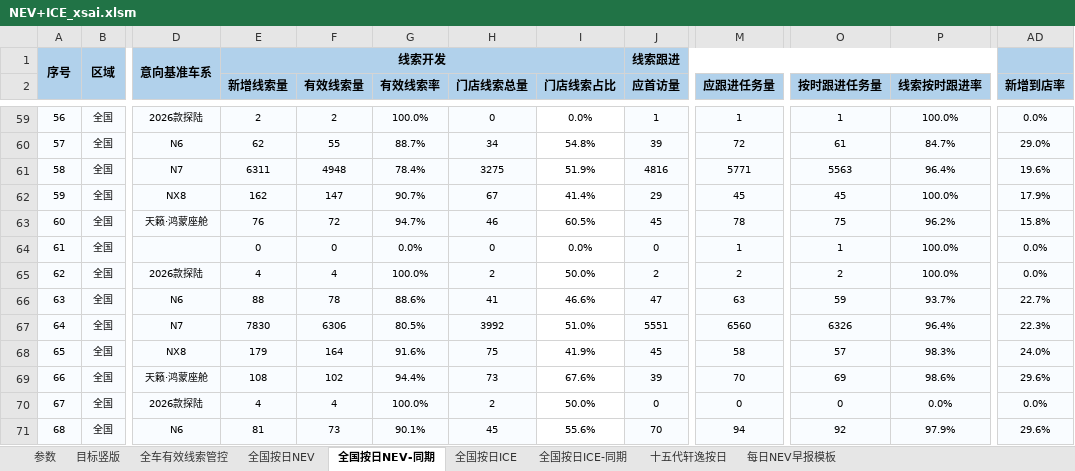
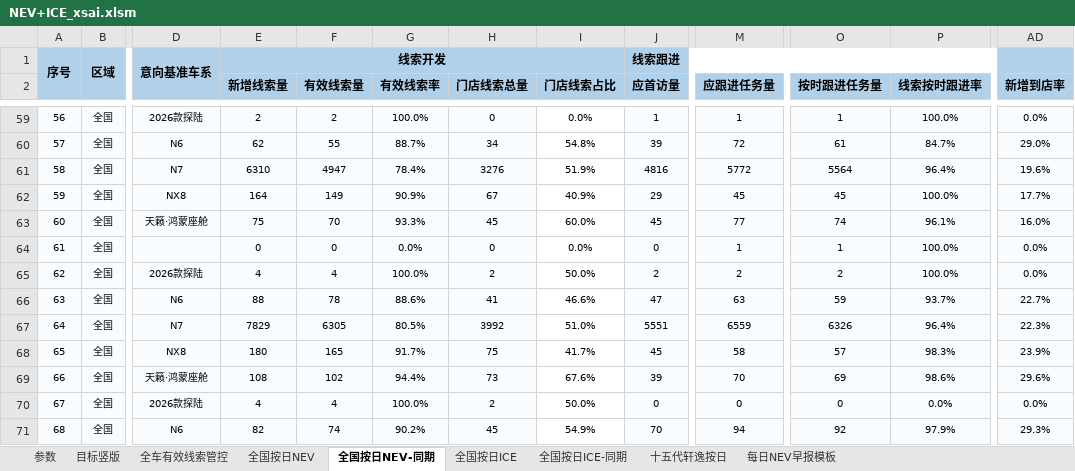
Before and after one commit to Django604/AI_Digest, an Excel workbook: data/source/NEV+ICE_xsai.xlsm, sheet 全国按日NEV-同期, drawn as a sheet; only a part is shown, gaps mark what is left out; values as stored, in another font and other column widths than the file's, no borders; the diff covers the shown part only; the diff names each change by its address in the sheet, - before the commit and + after, or states it on an @@ line.

```diff
--- a/data/source/NEV+ICE_xsai.xlsm (sheet 全国按日NEV-同期)
+++ b/data/source/NEV+ICE_xsai.xlsm (sheet 全国按日NEV-同期)
-E61 (新增线索量): 6311
+E61 (新增线索量): 6310
-F61 (有效线索量): 4948
+F61 (有效线索量): 4947
-H61 (门店线索总量): 3275
+H61 (门店线索总量): 3276
-M61 (应跟进任务量): 5771
+M61 (应跟进任务量): 5772
-O61 (按时跟进任务量): 5563
+O61 (按时跟进任务量): 5564
-E62 (新增线索量): 162
+E62 (新增线索量): 164
-F62 (有效线索量): 147
+F62 (有效线索量): 149
-G62 (有效线索率): 90.7%
+G62 (有效线索率): 90.9%
-I62 (门店线索占比): 41.4%
+I62 (门店线索占比): 40.9%
-AD62 (新增到店率): 17.9%
+AD62 (新增到店率): 17.7%
-E63 (新增线索量): 76
+E63 (新增线索量): 75
-F63 (有效线索量): 72
+F63 (有效线索量): 70
-G63 (有效线索率): 94.7%
+G63 (有效线索率): 93.3%
-H63 (门店线索总量): 46
+H63 (门店线索总量): 45
-I63 (门店线索占比): 60.5%
+I63 (门店线索占比): 60.0%
-M63 (应跟进任务量): 78
+M63 (应跟进任务量): 77
-O63 (按时跟进任务量): 75
+O63 (按时跟进任务量): 74
-P63 (线索按时跟进率): 96.2%
+P63 (线索按时跟进率): 96.1%
-AD63 (新增到店率): 15.8%
+AD63 (新增到店率): 16.0%
-E67 (新增线索量): 7830
+E67 (新增线索量): 7829
-F67 (有效线索量): 6306
+F67 (有效线索量): 6305
-M67 (应跟进任务量): 6560
+M67 (应跟进任务量): 6559
-E68 (新增线索量): 179
+E68 (新增线索量): 180
-F68 (有效线索量): 164
+F68 (有效线索量): 165
-G68 (有效线索率): 91.6%
+G68 (有效线索率): 91.7%
-I68 (门店线索占比): 41.9%
+I68 (门店线索占比): 41.7%
-AD68 (新增到店率): 24.0%
+AD68 (新增到店率): 23.9%
-E71 (新增线索量): 81
+E71 (新增线索量): 82
-F71 (有效线索量): 73
+F71 (有效线索量): 74
-G71 (有效线索率): 90.1%
+G71 (有效线索率): 90.2%
-I71 (门店线索占比): 55.6%
+I71 (门店线索占比): 54.9%
-AD71 (新增到店率): 29.6%
+AD71 (新增到店率): 29.3%
```
Also changed, not shown: 486 edited cells elsewhere in this sheet, sheet 全国按日NEV, sheet 全国按日ICE, data/source/NEV+ICE_ldai.xlsm, 5 other files.
